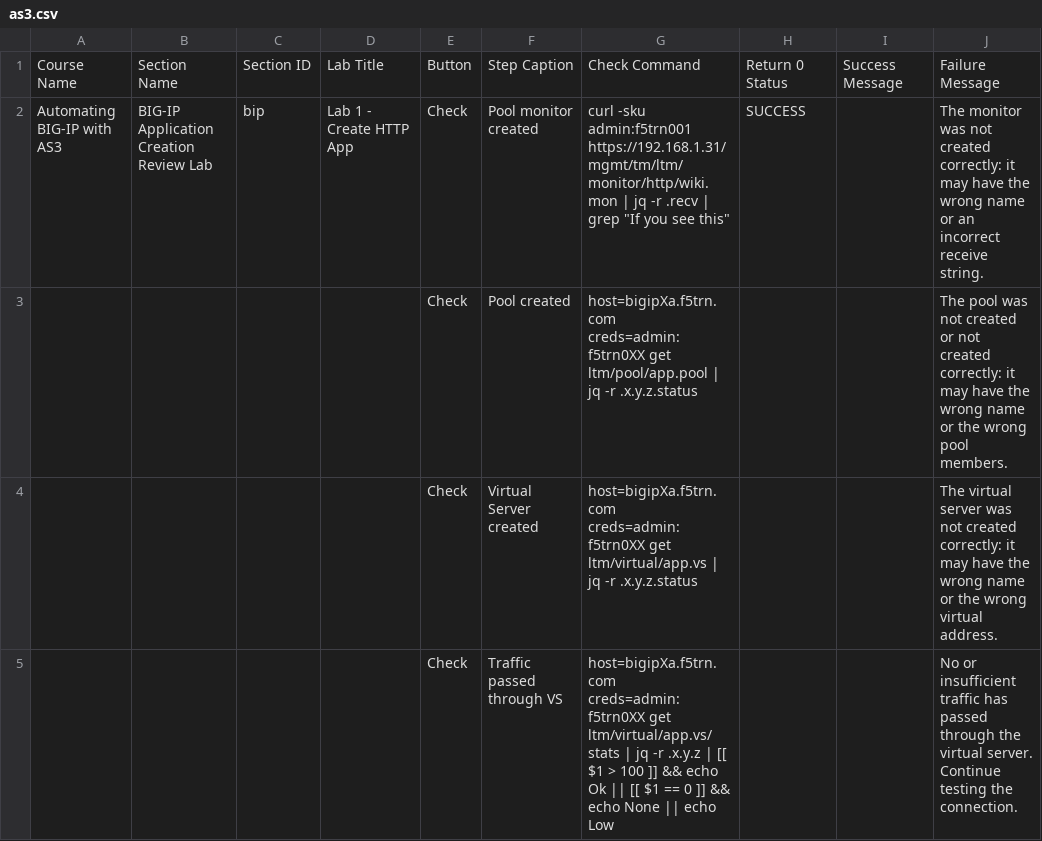
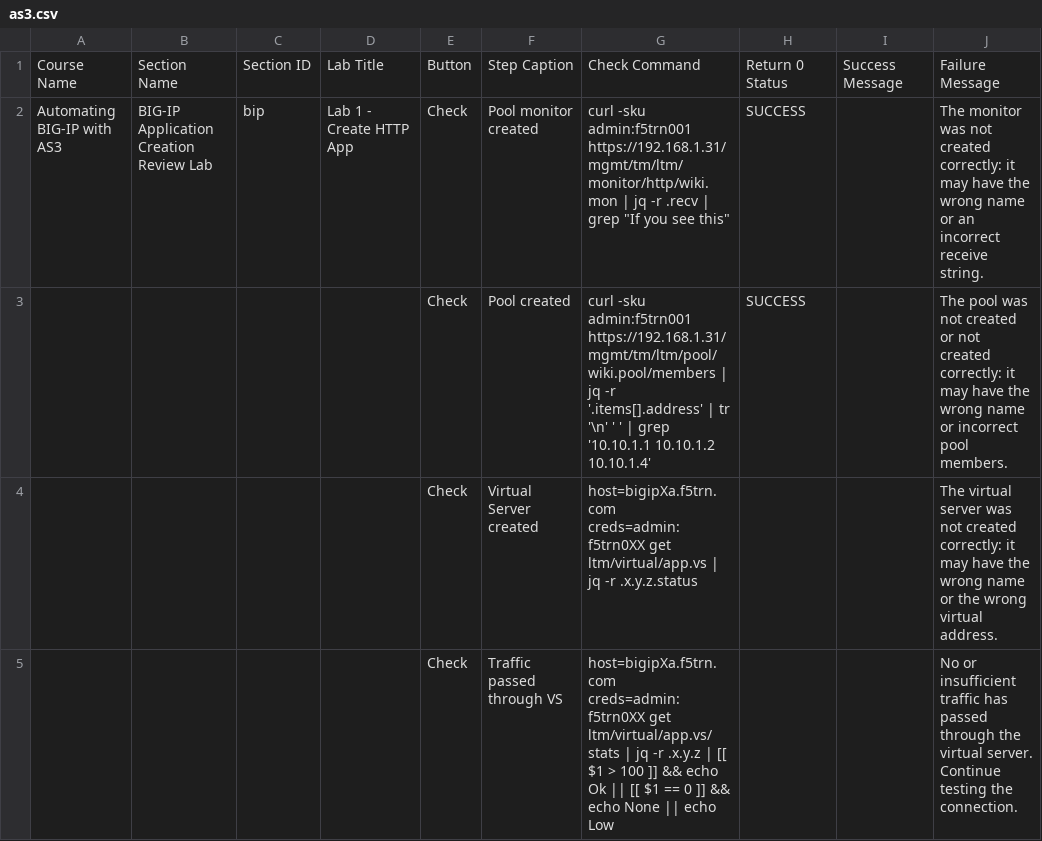
Before and after one commit to learnf5/dashboard, a CSV file: as3.csv, drawn as a sheet; only a part is shown.

Commit message:
Update as3.csv

```diff
--- a/as3.csv
+++ b/as3.csv
@@ -2,3 +2,3 @@ Course Name,Section Name,Section ID,Lab Title,Button,Step Caption,Check Command,
 Automating BIG-IP with AS3,BIG-IP Application Creation Review Lab,bip,Lab 1 - Create HTTP App,Check,Pool monitor created,"curl -sku admin:f5trn001 https://192.168.1.31/mgmt/tm/ltm/monitor/http/wiki.mon | jq -r .recv | grep ""If you see this""",SUCCESS,,The monitor was not created correctly: it may have the wrong name or an incorrect receive string.
-,,,,Check,Pool created,host=bigipXa.f5trn.com creds=admin:f5trn0XX get ltm/pool/app.pool | jq -r .x.y.z.status,,,The pool was not created or not created correctly: it may have the wrong name or the wrong pool members.
+,,,,Check,Pool created,curl -sku admin:f5trn001 https://192.168.1.31/mgmt/tm/ltm/pool/wiki.pool/members | jq -r '.items[].address' | tr '\n' ' ' | grep '10.10.1.1 10.10.1.2 10.10.1.4',SUCCESS,,The pool was not created or not created correctly: it may have the wrong name or incorrect pool members.
 ,,,,Check,Virtual Server created,host=bigipXa.f5trn.com creds=admin:f5trn0XX get ltm/virtual/app.vs | jq -r .x.y.z.status,,,The virtual server was not created correctly: it may have the wrong name or the wrong virtual address.
```
